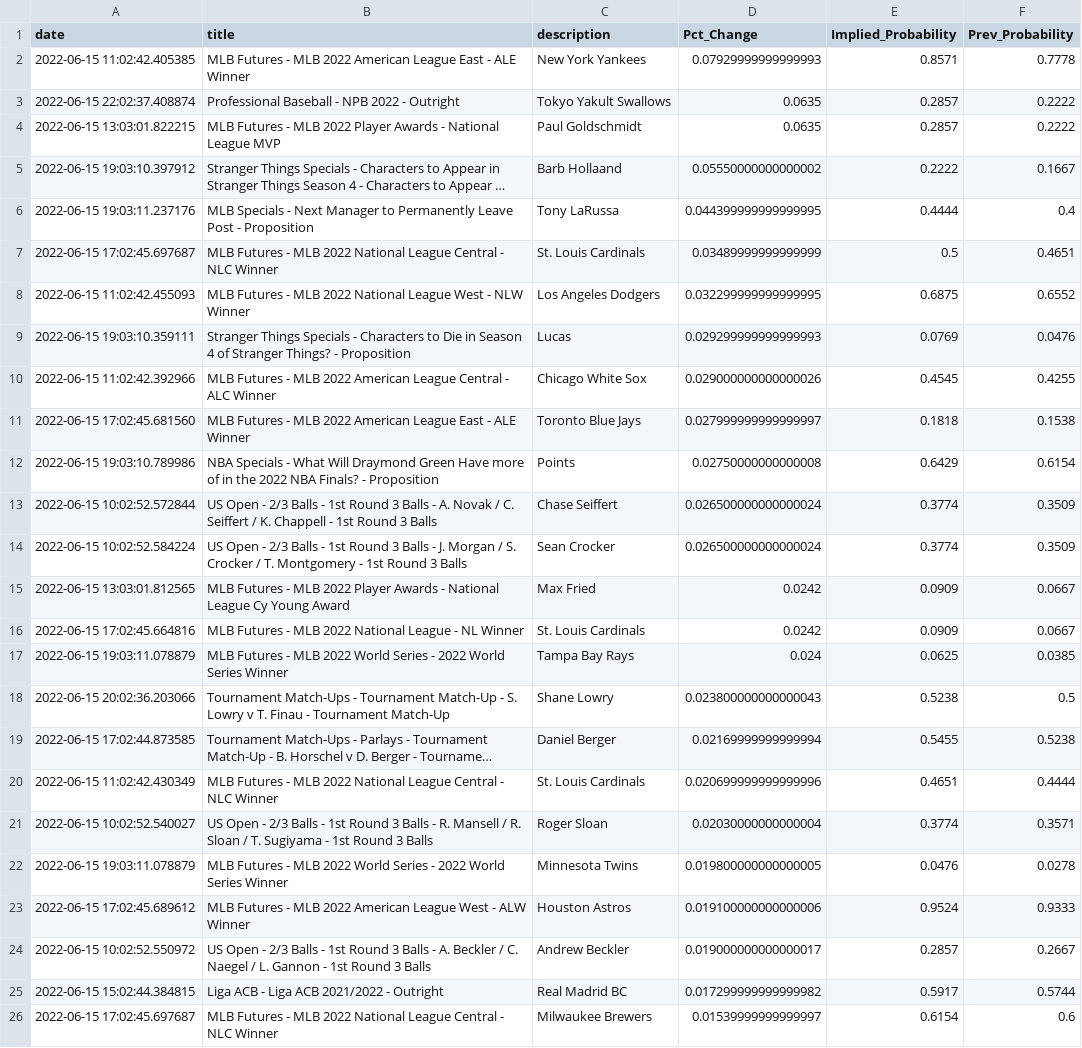
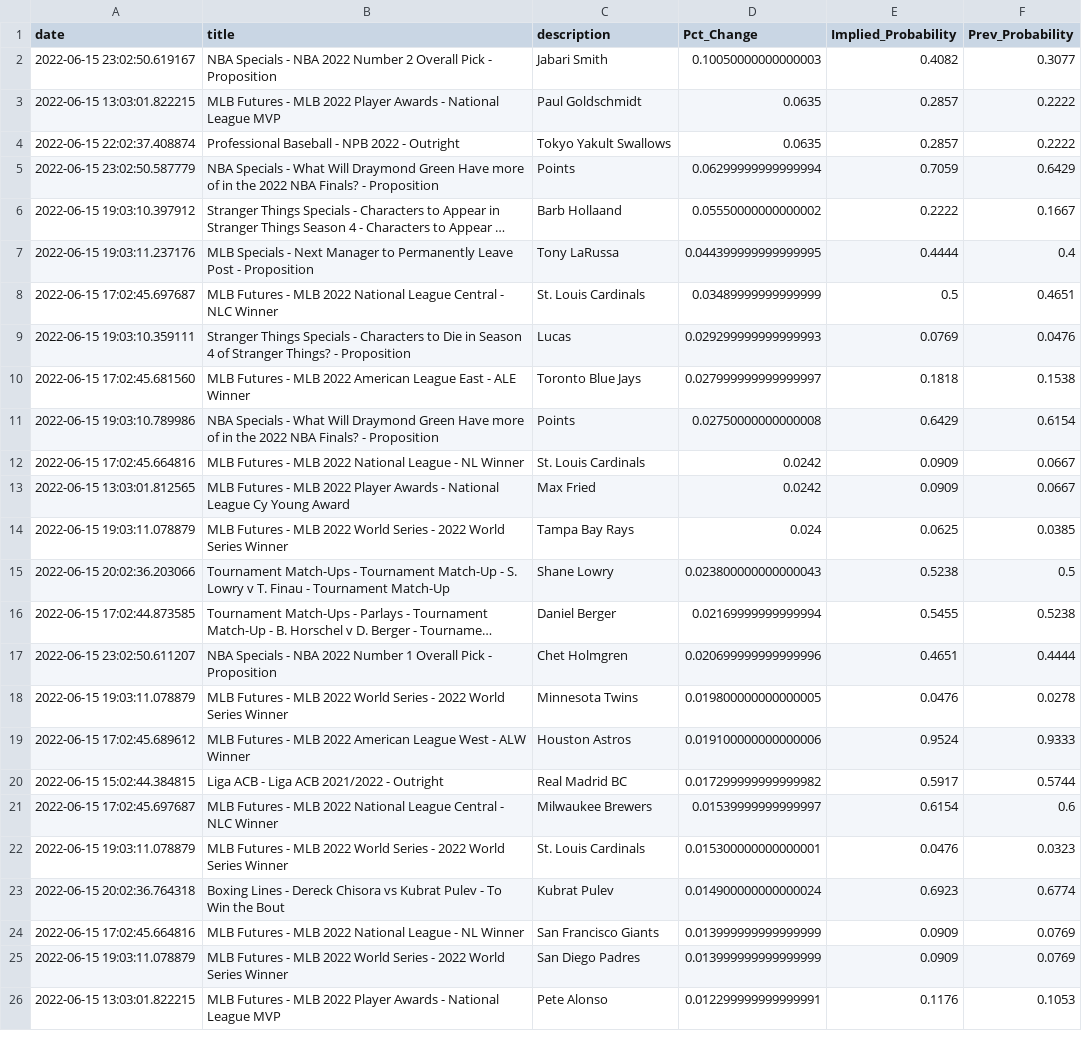
Before and after one commit to aaroncolesmith/bovada_data, a CSV file: bovada_scatter.csv, drawn as a sheet; only a part is shown; the shorter side is filled out with more unchanged rows; long unchanged cells end in …; removed rows and columns are numbered as before the commit, all else as after; the diff covers the shown part only; the diff names each change by its address in the sheet, - before the commit and + after, or states it on an @@ line.

```diff
--- a/bovada_scatter.csv
+++ b/bovada_scatter.csv
-row 2: 2022-06-15 11:02:42.405385 | MLB Futures - MLB 2022 American League East - ALE Winner | New York Yankees | 0.07929999999999993 | 0.8571 | 0.7778
+row 2: 2022-06-15 23:02:50.619167 | NBA Specials - NBA 2022 Number 2 Overall Pick - Proposition | Jabari Smith | 0.10050000000000003 | 0.4082 | 0.3077
@@ row 4 moved to row 3: 2022-06-15 13:03:01.822215 @@
+row 5: 2022-06-15 23:02:50.587779 | NBA Specials - What Will Draymond Green Have more of in the 2022 NBA Finals? - Proposition | Points | 0.06299999999999994 | 0.7059 | 0.6429
-row 8: 2022-06-15 11:02:42.455093 | MLB Futures - MLB 2022 National League West - NLW Winner | Los Angeles Dodgers | 0.032299999999999995 | 0.6875 | 0.6552
-row 10: 2022-06-15 11:02:42.392966 | MLB Futures - MLB 2022 American League Central - ALC Winner | Chicago White Sox | 0.029000000000000026 | 0.4545 | 0.4255
-row 13: 2022-06-15 10:02:52.572844 | US Open - 2/3 Balls - 1st Round 3 Balls - A. Novak / C. Seiffert / K. Chappell - 1st Round 3 Balls | Chase Seiffert | 0.026500000000000024 | 0.3774 | 0.3509
-row 14: 2022-06-15 10:02:52.584224 | US Open - 2/3 Balls - 1st Round 3 Balls - J. Morgan / S. Crocker / T. Montgomery - 1st Round 3 Balls | Sean Crocker | 0.026500000000000024 | 0.3774 | 0.3509
@@ row 16 moved to row 12: 2022-06-15 17:02:45.664816 @@
-A17 (date): 2022-06-15 11:02:42.430349
+A17 (date): 2022-06-15 23:02:50.611207
-B17 (title): MLB Futures - MLB 2022 National League Central - NLC Winner
+B17 (title): NBA Specials - NBA 2022 Number 1 Overall Pick - Proposition
-C17 (description): St. Louis Cardinals
+C17 (description): Chet Holmgren
-row 21: 2022-06-15 10:02:52.540027 | US Open - 2/3 Balls - 1st Round 3 Balls - R. Mansell / R. Sloan / T. Sugiyama - 1st Round 3 Balls | Roger Sloan | 0.02030000000000004 | 0.3774 | 0.3571
-row 24: 2022-06-15 10:02:52.550972 | US Open - 2/3 Balls - 1st Round 3 Balls - A. Beckler / C. Naegel / L. Gannon - 1st Round 3 Balls | Andrew Beckler | 0.019000000000000017 | 0.2857 | 0.2667
```
Also changed, not shown: 4 added rows, 12 removed rows and 1 moved row elsewhere in this file, 1 other file.
